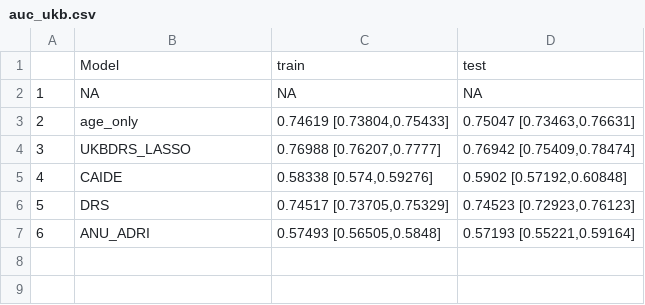
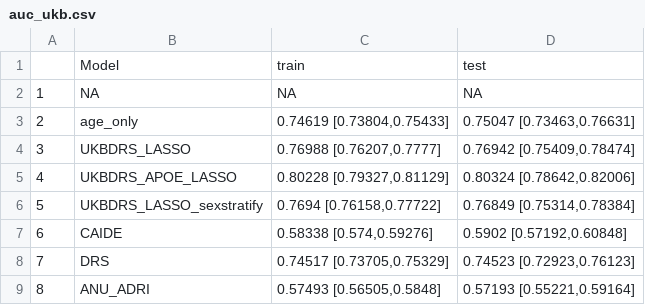
Before and after one commit to MelisAnaturk/dementia_risk_score, a CSV file: results/auc_ukb.csv, drawn as a sheet; addresses are those after the commit; the diff names each change by its address in the sheet, - before the commit and + after, or states it on an @@ line.

Commit message:
updated to include cholesterol in the apoe model...negligible change to results

```diff
--- a/results/auc_ukb.csv
+++ b/results/auc_ukb.csv
+row 5: 4 | UKBDRS_APOE_LASSO | 0.80228 [0.79327,0.81129] | 0.80324 [0.78642,0.82006]
+row 6: 5 | UKBDRS_LASSO_sexstratify | 0.7694 [0.76158,0.77722] | 0.76849 [0.75314,0.78384]
@@ column A renumbered from row 7 down @@
```
Also changed, not shown: results/lr_betas_final.csv, 7 other files.
